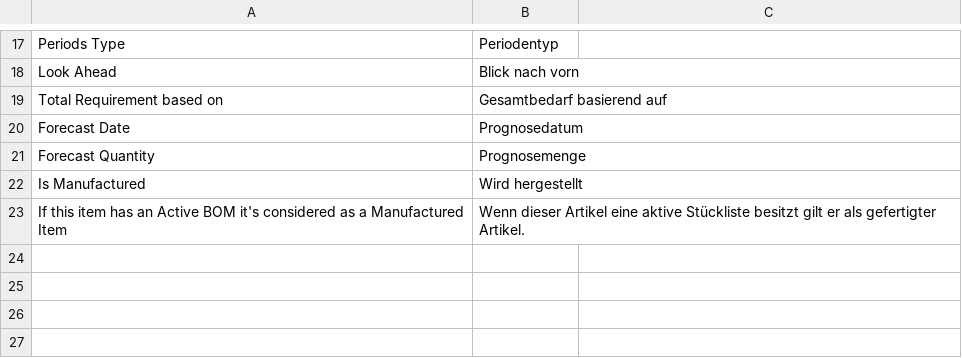
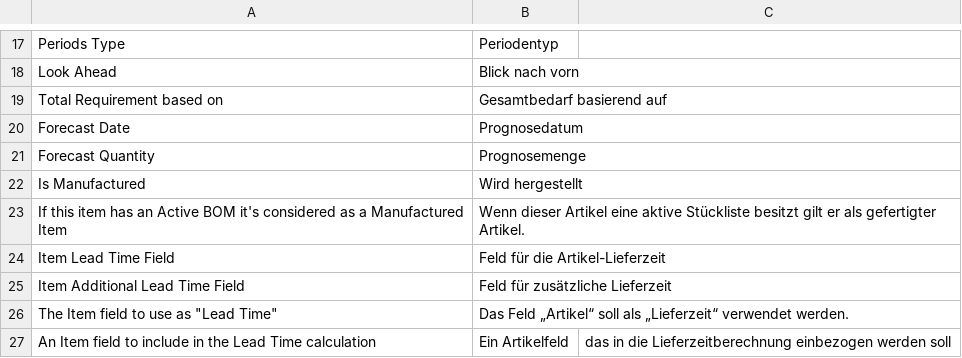
Before and after one commit to Starktail/erpnext_mrp, a CSV file: erpnext_mrp/translations/de.csv, drawn as a sheet; only a part is shown, gaps mark what is left out; the diff names each change by its address in the sheet, - before the commit and + after, or states it on an @@ line.

Commit message:
feat: set field to use for lead times, with additional lead time

```diff
--- a/erpnext_mrp/translations/de.csv
+++ b/erpnext_mrp/translations/de.csv
+row 24: Item Lead Time Field | Feld für die Artikel-Lieferzeit
+row 25: Item Additional Lead Time Field | Feld für zusätzliche Lieferzeit
+row 26: The Item field to use as "Lead Time" | Das Feld „Artikel“ soll als „Lieferzeit“ verwendet werden.
+row 27: An Item field to include in the Lead Time calculation | Ein Artikelfeld | das in die Lieferzeitberechnung einbezogen werden soll
```
Also changed, not shown: 8 other files.
